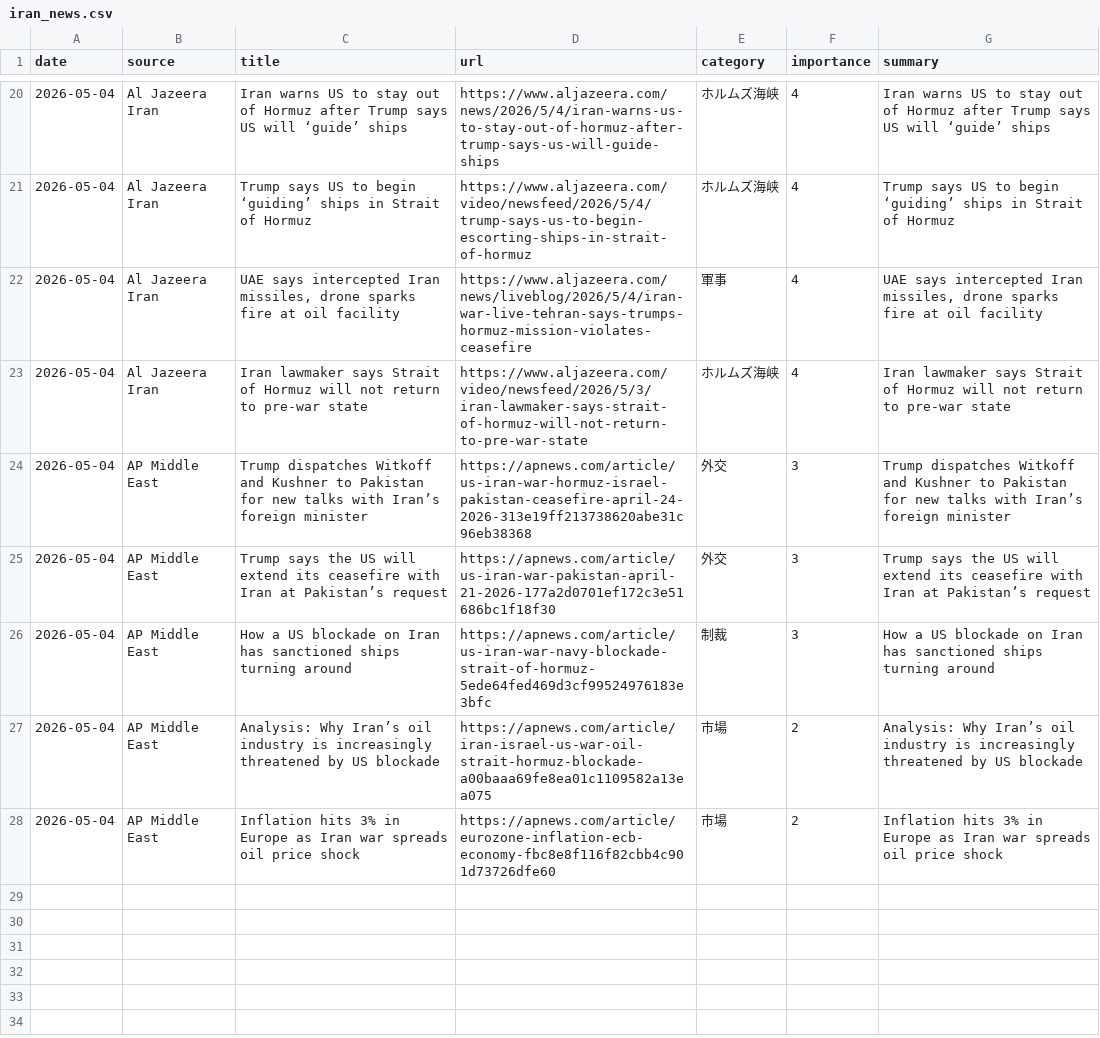
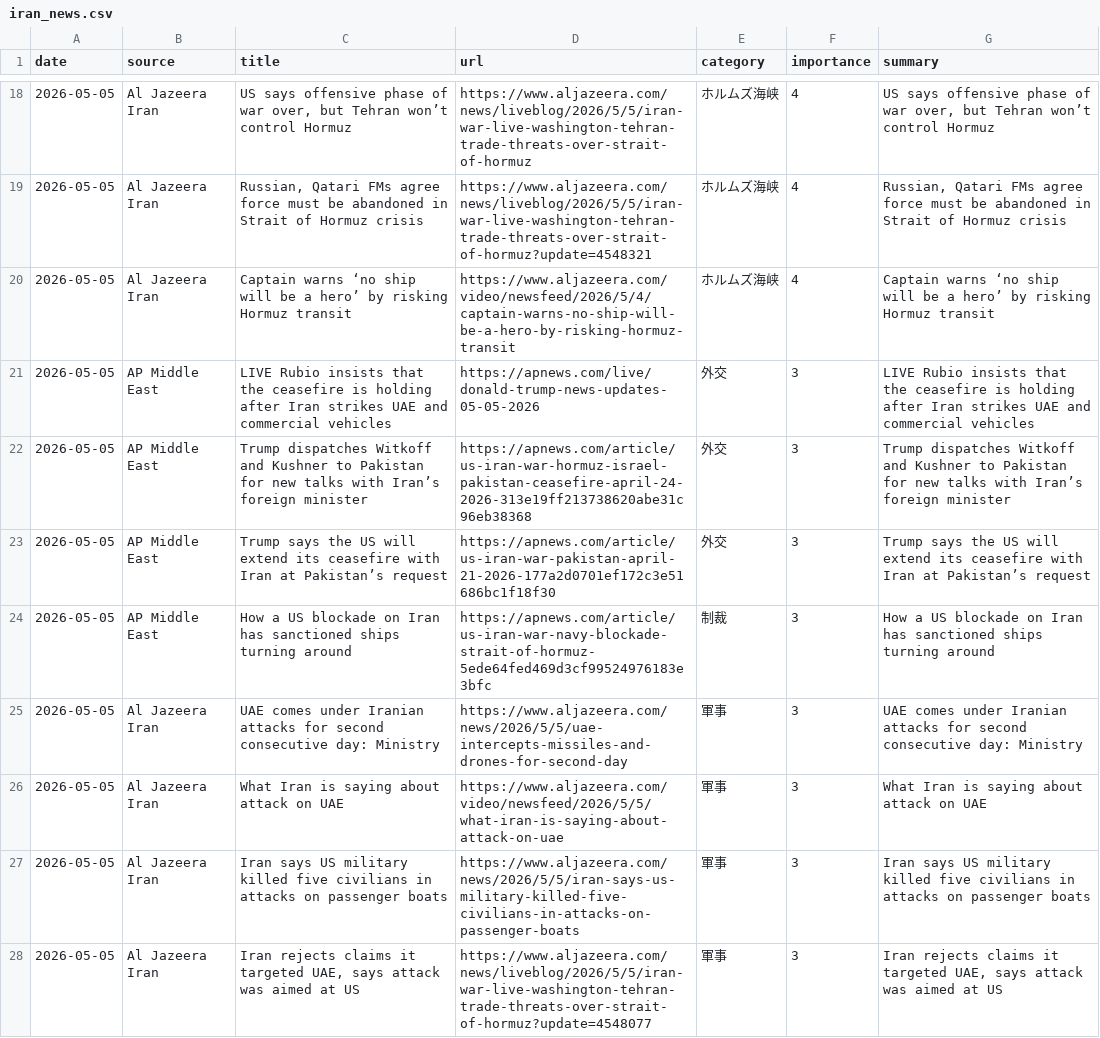
Before and after one commit to naka3-14/i-news, a CSV file: data/iran_news.csv, drawn as a sheet; only a part is shown, gaps mark what is left out; the diff covers the shown part only.

```diff
--- a/data/iran_news.csv
+++ b/data/iran_news.csv
@@ -20,9 +18,11 @@
-2026-05-04,Al Jazeera Iran,Iran warns US to stay out of Hormuz after Trump says US will ‘guide’ ships,https://www.aljazeera.com/news/2026/5/4/iran-warns-us-to-stay-out-of-hormuz-after-trump-says-us-will-guide-ships,ホルムズ海峡,4,Iran warns US to stay out of Hormuz after Trump says US will ‘guide’ ships
-2026-05-04,Al Jazeera Iran,Trump says US to begin ‘guiding’ ships in Strait of Hormuz,https://www.aljazeera.com/video/newsfeed/2026/5/4/trump-says-us-to-begin-escorting-ships-in-strait-of-hormuz,ホルムズ海峡,4,Trump says US to begin ‘guiding’ ships in Strait of Hormuz
-2026-05-04,Al Jazeera Iran,"UAE says intercepted Iran missiles, drone sparks fire at oil facility",https://www.aljazeera.com/news/liveblog/2026/5/4/iran-war-live-tehran-says-trumps-hormuz-mission-violates-ceasefire,軍事,4,"UAE says intercepted Iran missiles, drone sparks fire at oil facility"
-2026-05-04,Al Jazeera Iran,Iran lawmaker says Strait of Hormuz will not return to pre‑war state,https://www.aljazeera.com/video/newsfeed/2026/5/3/iran-lawmaker-says-strait-of-hormuz-will-not-return-to-pre‑war-state,ホルムズ海峡,4,Iran lawmaker says Strait of Hormuz will not return to pre‑war state
-2026-05-04,AP Middle East,Trump dispatches Witkoff and Kushner to Pakistan for new talks with Iran’s foreign minister,https://apnews.com/article/us-iran-war-hormuz-israel-pakistan-ceasefire-april-24-2026-313e19ff213738620abe31c96eb38368,外交,3,Trump dispatches Witkoff and Kushner to Pakistan for new talks with Iran’s foreign minister
-2026-05-04,AP Middle East,Trump says the US will extend its ceasefire with Iran at Pakistan’s request,https://apnews.com/article/us-iran-war-pakistan-april-21-2026-177a2d0701ef172c3e51686bc1f18f30,外交,3,Trump says the US will extend its ceasefire with Iran at Pakistan’s request
-2026-05-04,AP Middle East,How a US blockade on Iran has sanctioned ships turning around,https://apnews.com/article/us-iran-war-navy-blockade-strait-of-hormuz-5ede64fed469d3cf99524976183e3bfc,制裁,3,How a US blockade on Iran has sanctioned ships turning around
-2026-05-04,AP Middle East,Analysis: Why Iran’s oil industry is increasingly threatened by US blockade,https://apnews.com/article/iran-israel-us-war-oil-strait-hormuz-blockade-a00baaa69fe8ea01c1109582a13ea075,市場,2,Analysis: Why Iran’s oil industry is increasingly threatened by US blockade
-2026-05-04,AP Middle East,Inflation hits 3% in Europe as Iran war spreads oil price shock,https://apnews.com/article/eurozone-inflation-ecb-economy-fbc8e8f116f82cbb4c901d73726dfe60,市場,2,Inflation hits 3% in Europe as Iran war spreads oil price shock
+2026-05-05,Al Jazeera Iran,"US says offensive phase of war over, but Tehran won’t control Hormuz",https://www.aljazeera.com/news/liveblog/2026/5/5/iran-war-live-washington-tehran-trade-threats-over-strait-of-hormuz,ホルムズ海峡,4,"US says offensive phase of war over, but Tehran won’t control Hormuz"
+2026-05-05,Al Jazeera Iran,"Russian, Qatari FMs agree force must be abandoned in Strait of Hormuz crisis",https://www.aljazeera.com/news/liveblog/2026/5/5/iran-war-live-washington-tehran-trade-threats-over-strait-of-hormuz?update=4548321,ホルムズ海峡,4,"Russian, Qatari FMs agree force must be abandoned in Strait of Hormuz crisis"
+2026-05-05,Al Jazeera Iran,Captain warns ‘no ship will be a hero’ by risking Hormuz transit,https://www.aljazeera.com/video/newsfeed/2026/5/4/captain-warns-no-ship-will-be-a-hero-by-risking-hormuz-transit,ホルムズ海峡,4,Captain warns ‘no ship will be a hero’ by risking Hormuz transit
+2026-05-05,AP Middle East,LIVE Rubio insists that the ceasefire is holding after Iran strikes UAE and commercial vehicles,https://apnews.com/live/donald-trump-news-updates-05-05-2026,外交,3,LIVE Rubio insists that the ceasefire is holding after Iran strikes UAE and commercial vehicles
+2026-05-05,AP Middle East,Trump dispatches Witkoff and Kushner to Pakistan for new talks with Iran’s foreign minister,https://apnews.com/article/us-iran-war-hormuz-israel-pakistan-ceasefire-april-24-2026-313e19ff213738620abe31c96eb38368,外交,3,Trump dispatches Witkoff and Kushner to Pakistan for new talks with Iran’s foreign minister
+2026-05-05,AP Middle East,Trump says the US will extend its ceasefire with Iran at Pakistan’s request,https://apnews.com/article/us-iran-war-pakistan-april-21-2026-177a2d0701ef172c3e51686bc1f18f30,外交,3,Trump says the US will extend its ceasefire with Iran at Pakistan’s request
+2026-05-05,AP Middle East,How a US blockade on Iran has sanctioned ships turning around,https://apnews.com/article/us-iran-war-navy-blockade-strait-of-hormuz-5ede64fed469d3cf99524976183e3bfc,制裁,3,How a US blockade on Iran has sanctioned ships turning around
+2026-05-05,Al Jazeera Iran,UAE comes under Iranian attacks for second consecutive day: Ministry,https://www.aljazeera.com/news/2026/5/5/uae-intercepts-missiles-and-drones-for-second-day,軍事,3,UAE comes under Iranian attacks for second consecutive day: Ministry
+2026-05-05,Al Jazeera Iran,What Iran is saying about attack on UAE,https://www.aljazeera.com/video/newsfeed/2026/5/5/what-iran-is-saying-about-attack-on-uae,軍事,3,What Iran is saying about attack on UAE
+2026-05-05,Al Jazeera Iran,Iran says US military killed five civilians in attacks on passenger boats,https://www.aljazeera.com/news/2026/5/5/iran-says-us-military-killed-five-civilians-in-attacks-on-passenger-boats,軍事,3,Iran says US military killed five civilians in attacks on passenger boats
+2026-05-05,Al Jazeera Iran,"Iran rejects claims it targeted UAE, says attack was aimed at US",https://www.aljazeera.com/news/liveblog/2026/5/5/iran-war-live-washington-tehran-trade-threats-over-strait-of-hormuz?update=4548077,軍事,3,"Iran rejects claims it targeted UAE, says attack was aimed at US"
```
Also changed, not shown: 2 added rows, 4 removed rows and 32 edited cells elsewhere in this file, 6 other files.
